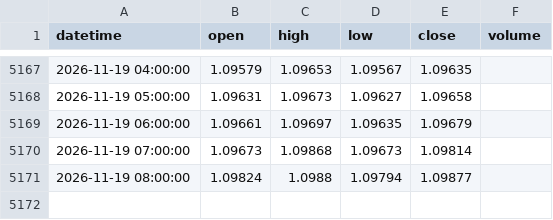
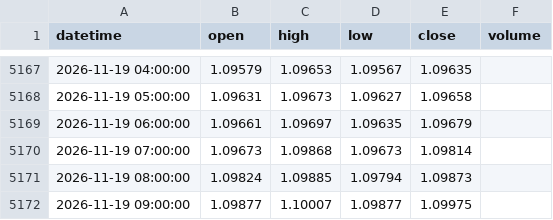
Before and after one commit to 9820amos44/Analysis-, a CSV file: data/EURUSD_1h.csv, drawn as a sheet; only a part is shown, gaps mark what is left out.

Commit message:
update EURUSD_1h.csv (2026-11-19 09:37 UTC)

```diff
--- a/data/EURUSD_1h.csv
+++ b/data/EURUSD_1h.csv
@@ -5170,2 +5170,3 @@ datetime,open,high,low,close,volume
 2026-11-19 07:00:00,1.09673,1.09868,1.09673,1.09814,
-2026-11-19 08:00:00,1.09824,1.0988,1.09794,1.09877,
+2026-11-19 08:00:00,1.09824,1.09885,1.09794,1.09873,
+2026-11-19 09:00:00,1.09877,1.10007,1.09877,1.09975,
```
